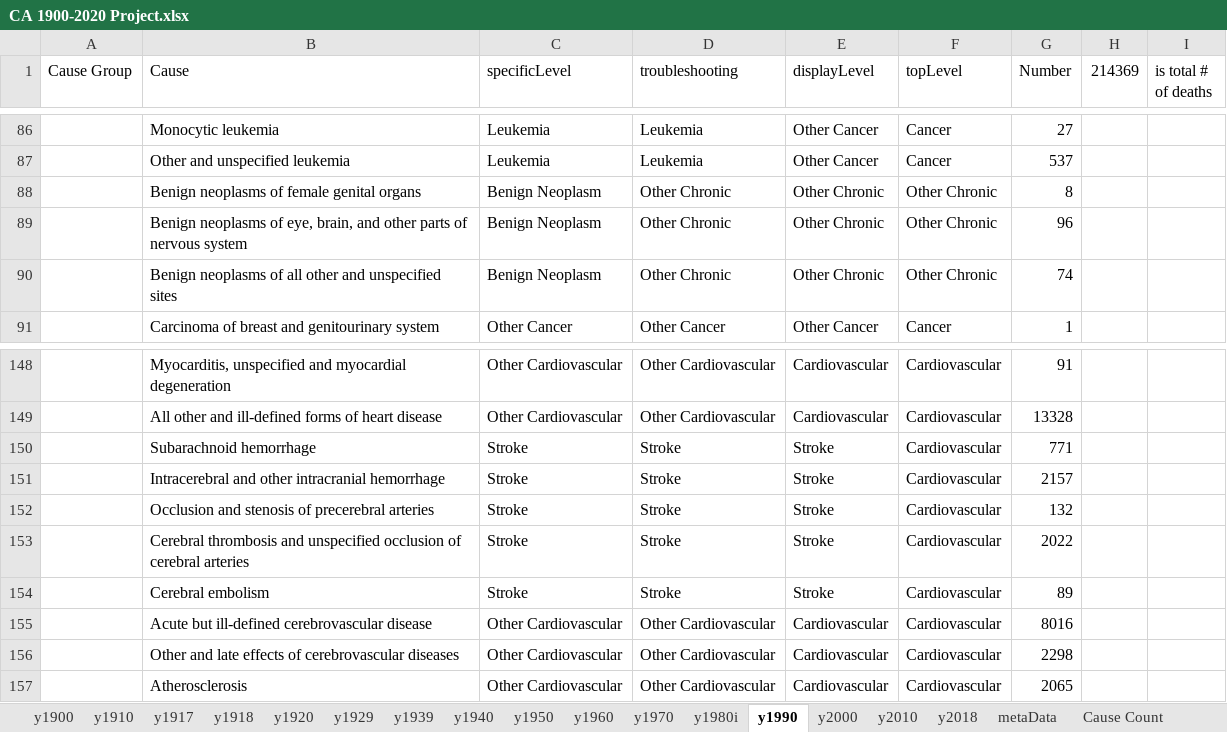
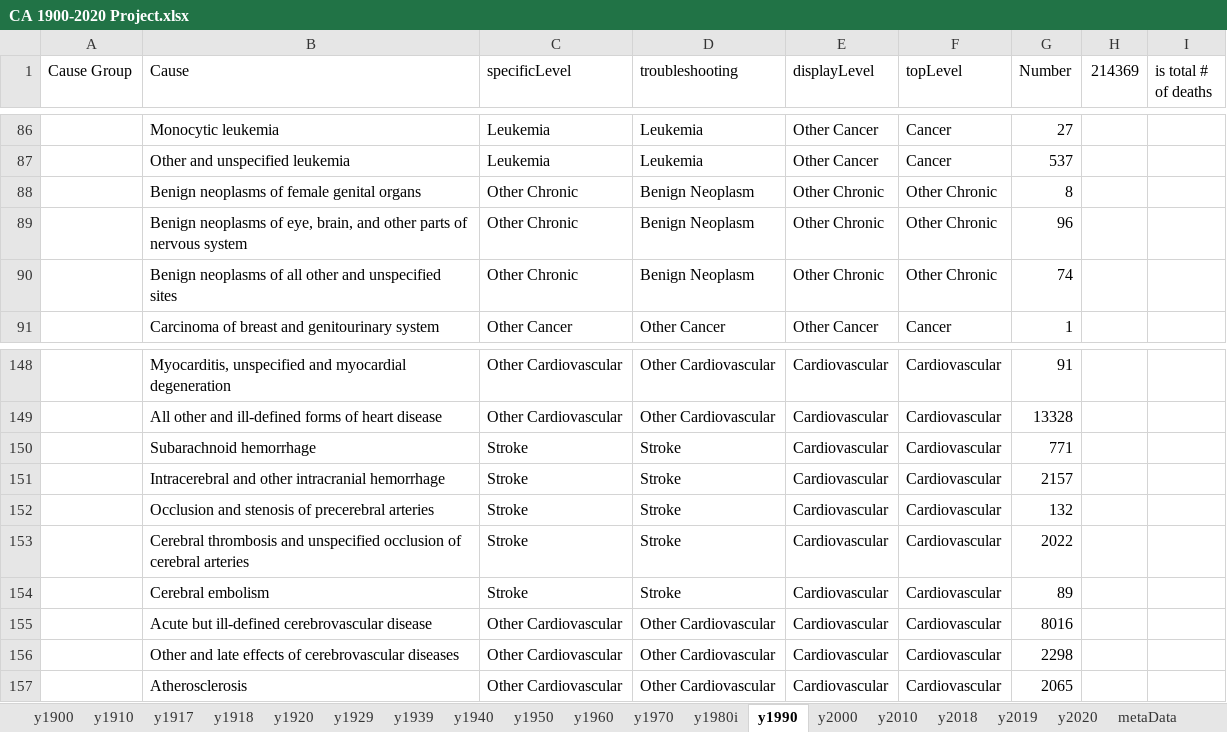
Before and after one commit to mcSamuelDataSci/120_years_of_death, an Excel workbook: CA 1900-2020 Project.xlsx, sheet y1990, drawn as a sheet; only a part is shown, gaps mark what is left out; values as stored, in another font and other column widths than the file's, no borders; conditional formats not drawn; the diff names each change by its address in the sheet, - before the commit and + after, or states it on an @@ line.

Commit message:
Added 2019 and 2020 to both excel and the R markdown file. Azheimer's was added to specificLevel and DisplayLevel, Stroke was grouped into "cardiovascular" for displayLevel. R Markdown description was modified to be more formal and reflective of the project's purpose.

```diff
--- a/CA 1900-2020 Project.xlsx (sheet y1990)
+++ b/CA 1900-2020 Project.xlsx (sheet y1990)
+sheet tab: y2019
+sheet tab: y2020
-C88:C90 (specificLevel): Benign Neoplasm
+C88:C90 (specificLevel): Other Chronic
-D88:D90 (troubleshooting): Other Chronic
+D88:D90 (troubleshooting): Benign Neoplasm
-E150:E154 (displayLevel): Stroke
+E150:E154 (displayLevel): Cardiovascular
```
Also changed, not shown: sheet y1970, sheet y1939, sheet y1960, sheet y1950, sheet y1929, sheet y2010, 8 more sheets, ccb_cause_to_100_year_cause.xlsx, 1 other file.
